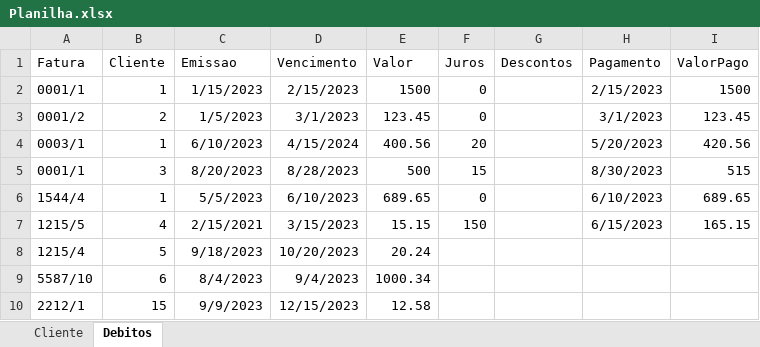
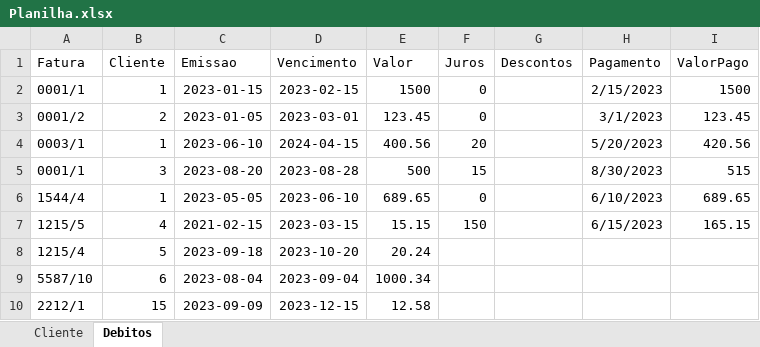
Before and after one commit to lukasbp/DesafioDSV, an Excel workbook: Planilha.xlsx, sheet Debitos, drawn as a sheet; values as stored, in another font and other column widths than the file's, no borders; the diff names each change by its address in the sheet, - before the commit and + after, or states it on an @@ line.

```diff
--- a/Planilha.xlsx (sheet Debitos)
+++ b/Planilha.xlsx (sheet Debitos)
-C2 (Emissao): 1/15/2023
+C2 (Emissao): 2023-01-15
-D2 (Vencimento): 2/15/2023
+D2 (Vencimento): 2023-02-15
-C3 (Emissao): 1/5/2023
+C3 (Emissao): 2023-01-05
-D3 (Vencimento): 3/1/2023
+D3 (Vencimento): 2023-03-01
-C4 (Emissao): 6/10/2023
+C4 (Emissao): 2023-06-10
-D4 (Vencimento): 4/15/2024
+D4 (Vencimento): 2024-04-15
-C5 (Emissao): 8/20/2023
+C5 (Emissao): 2023-08-20
-D5 (Vencimento): 8/28/2023
+D5 (Vencimento): 2023-08-28
-C6 (Emissao): 5/5/2023
+C6 (Emissao): 2023-05-05
-D6 (Vencimento): 6/10/2023
+D6 (Vencimento): 2023-06-10
-C7 (Emissao): 2/15/2021
+C7 (Emissao): 2021-02-15
-D7 (Vencimento): 3/15/2023
+D7 (Vencimento): 2023-03-15
-C8 (Emissao): 9/18/2023
+C8 (Emissao): 2023-09-18
-D8 (Vencimento): 10/20/2023
+D8 (Vencimento): 2023-10-20
-C9 (Emissao): 8/4/2023
+C9 (Emissao): 2023-08-04
-D9 (Vencimento): 9/4/2023
+D9 (Vencimento): 2023-09-04
-C10 (Emissao): 9/9/2023
+C10 (Emissao): 2023-09-09
-D10 (Vencimento): 12/15/2023
+D10 (Vencimento): 2023-12-15
```
Also changed, not shown: 2 other files.
